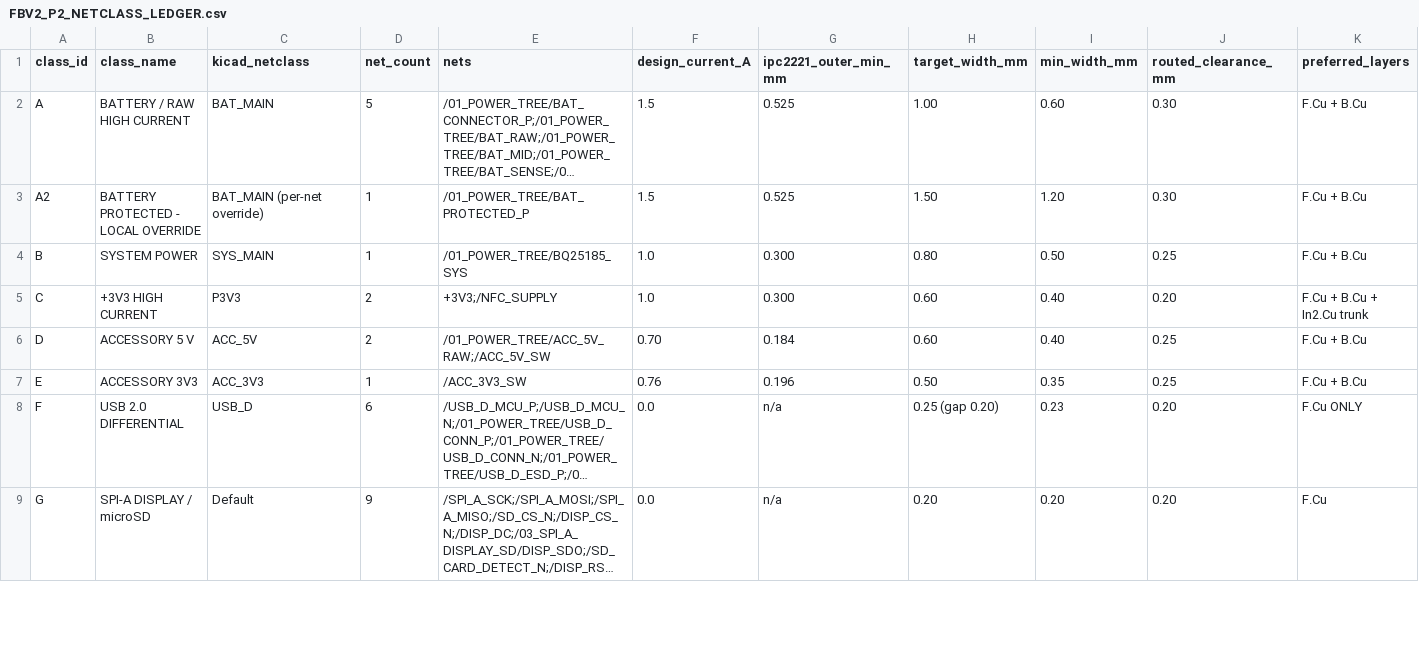
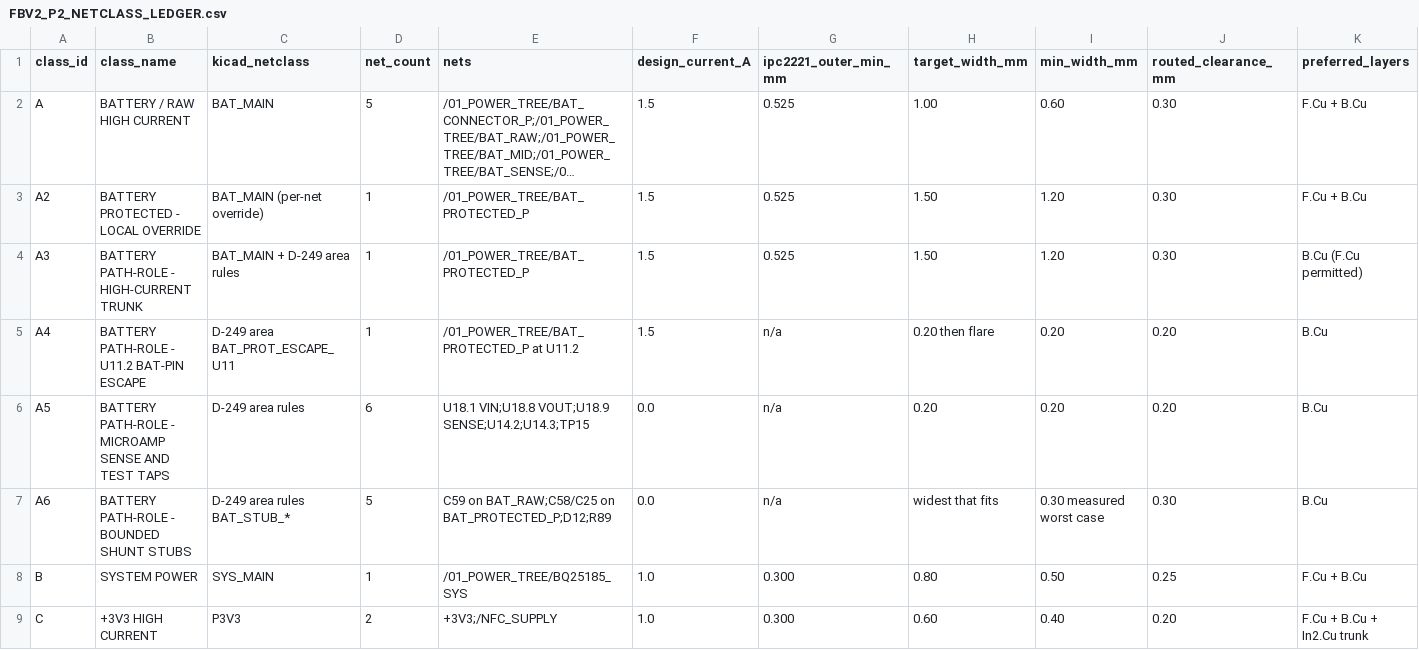
Before and after one commit to aqroot8/aqroot, a CSV file: docs/full-beta-v2/pcb/FBV2_P2_NETCLASS_LEDGER.csv, drawn as a sheet; only a part is shown; the shorter side is filled out with more unchanged rows; long unchanged cells end in …; rows hold the shown columns only; the diff names each change by its address in the sheet, - before the commit and + after, or states it on an @@ line.

```diff
--- a/docs/full-beta-v2/pcb/FBV2_P2_NETCLASS_LEDGER.csv
+++ b/docs/full-beta-v2/pcb/FBV2_P2_NETCLASS_LEDGER.csv
+row 4: A3 | BATTERY PATH-ROLE - HIGH-CURRENT TRUNK | BAT_MAIN + D-249 area rules | 1 | /01_POWER_TREE/BAT_PROTECTED_P | 1.5 | 0.525 | 1.50 | 1.20 | 0.30 | B.Cu (F.Cu permitted)
+row 5: A4 | BATTERY PATH-ROLE - U11.2 BAT-PIN ESCAPE | D-249 area BAT_PROT_ESCAPE_U11 | 1 | /01_POWER_TREE/BAT_PROTECTED_P at U11.2 | 1.5 | n/a | 0.20 then flare | 0.20 | 0.20 | B.Cu
+row 6: A5 | BATTERY PATH-ROLE - MICROAMP SENSE AND TEST TAPS | D-249 area rules | 6 | U18.1 VIN;U18.8 VOUT;U18.9 SENSE;U14.2;U14.3;TP15 | 0.0 | n/a | 0.20 | 0.20 | 0.20 | B.Cu
+row 7: A6 | BATTERY PATH-ROLE - BOUNDED SHUNT STUBS | D-249 area rules BAT_STUB_* | 5 | C59 on BAT_RAW;C58/C25 on BAT_PROTECTED_P;D12;R89 | 0.0 | n/a | widest that fits | 0.30 measured worst case | 0.30 | B.Cu
```
Also changed, not shown: 17 other files.
